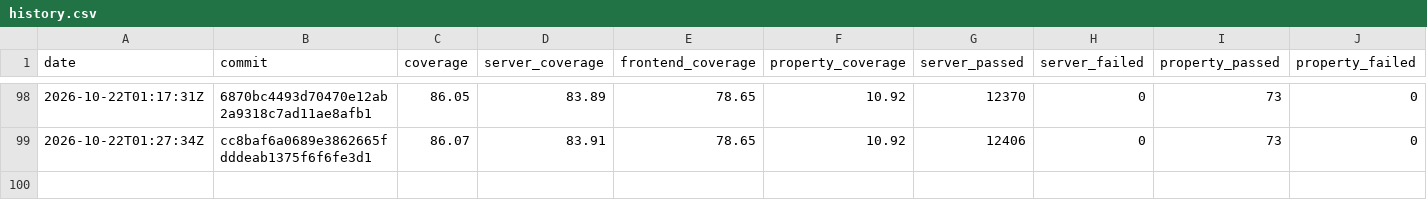
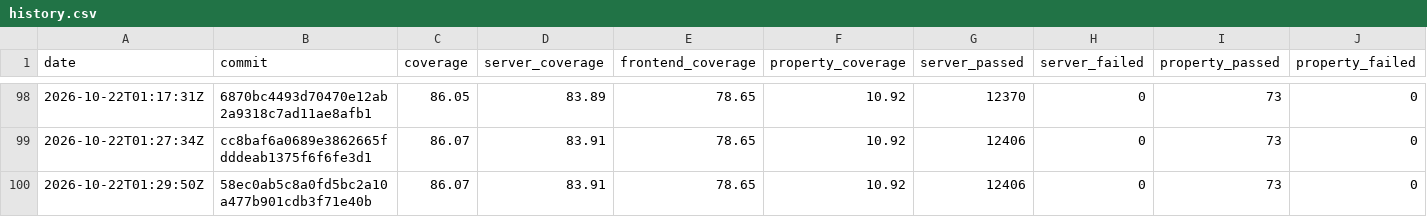
Before and after one commit to GGonryun/giveaway.dog, a CSV file: history.csv, drawn as a sheet; only a part is shown, gaps mark what is left out; rows hold the shown columns only; the diff names each change by its address in the sheet, - before the commit and + after, or states it on an @@ line.

```diff
--- a/history.csv
+++ b/history.csv
+row 100: 2026-10-22T01:29:50Z | 58ec0ab5c8a0fd5bc2a10a477b901cdb3f71e40b | 86.07 | 83.91 | 78.65 | 10.92 | 12406 | 0 | 73 | 0
```
